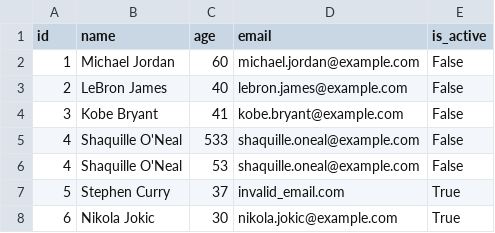
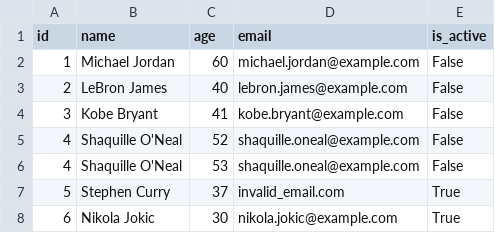
Before and after one commit to namiup/dqe-automation, a CSV file: PyTest Introduction/src/data/data.csv, drawn as a sheet.

Commit message:
Update data.csv

```diff
--- a/PyTest Introduction/src/data/data.csv
+++ b/PyTest Introduction/src/data/data.csv
@@ -4,3 +4,3 @@ id,name,age,email,is_active
 3,Kobe Bryant,41,kobe.bryant@example.com,False
-4,Shaquille O'Neal,533,shaquille.oneal@example.com,False
+4,Shaquille O'Neal,52,shaquille.oneal@example.com,False
 4,Shaquille O'Neal,53,shaquille.oneal@example.com,False
```
